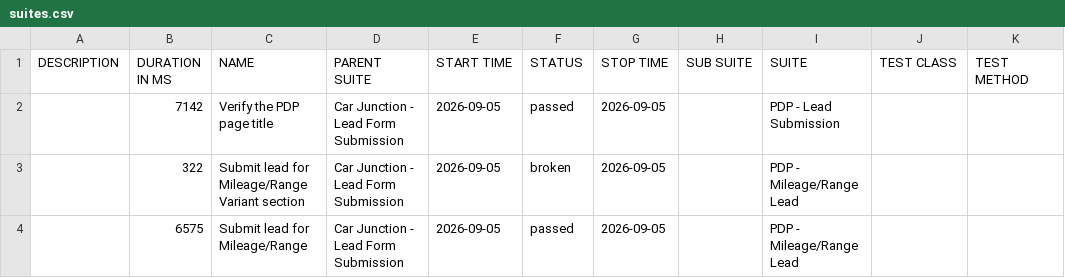
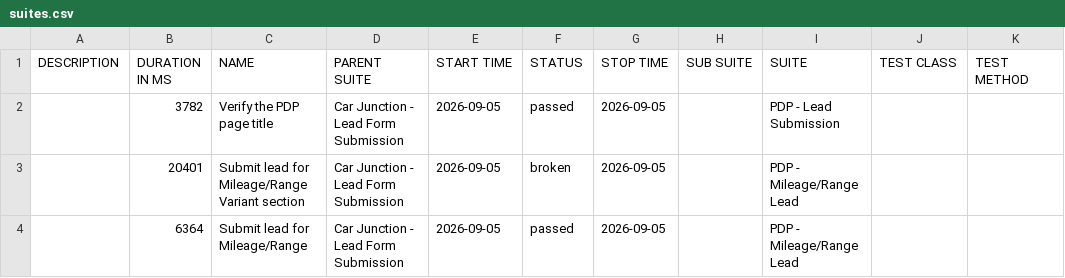
Before and after one commit to venkateshwari-commits/CarJunction-Automation-Report, a CSV file: data/suites.csv, drawn as a sheet.

```diff
--- a/data/suites.csv
+++ b/data/suites.csv
@@ -1,4 +1,4 @@
 "DESCRIPTION","DURATION IN MS","NAME","PARENT SUITE","START TIME","STATUS","STOP TIME","SUB SUITE","SUITE","TEST CLASS","TEST METHOD"
-"","7142","Verify the PDP page title","Car Junction - Lead Form Submission","2026-09-05","passed","2026-09-05","","PDP - Lead Submission","",""
-"","322","Submit lead for Mileage/Range Variant section","Car Junction - Lead Form Submission","2026-09-05","broken","2026-09-05","","PDP - Mileage/Range Lead","",""
-"","6575","Submit lead for Mileage/Range","Car Junction - Lead Form Submission","2026-09-05","passed","2026-09-05","","PDP - Mileage/Range Lead","",""
+"","3782","Verify the PDP page title","Car Junction - Lead Form Submission","2026-09-05","passed","2026-09-05","","PDP - Lead Submission","",""
+"","20401","Submit lead for Mileage/Range Variant section","Car Junction - Lead Form Submission","2026-09-05","broken","2026-09-05","","PDP - Mileage/Range Lead","",""
+"","6364","Submit lead for Mileage/Range","Car Junction - Lead Form Submission","2026-09-05","passed","2026-09-05","","PDP - Mileage/Range Lead","",""
```
Also changed, not shown: 23 other files.
